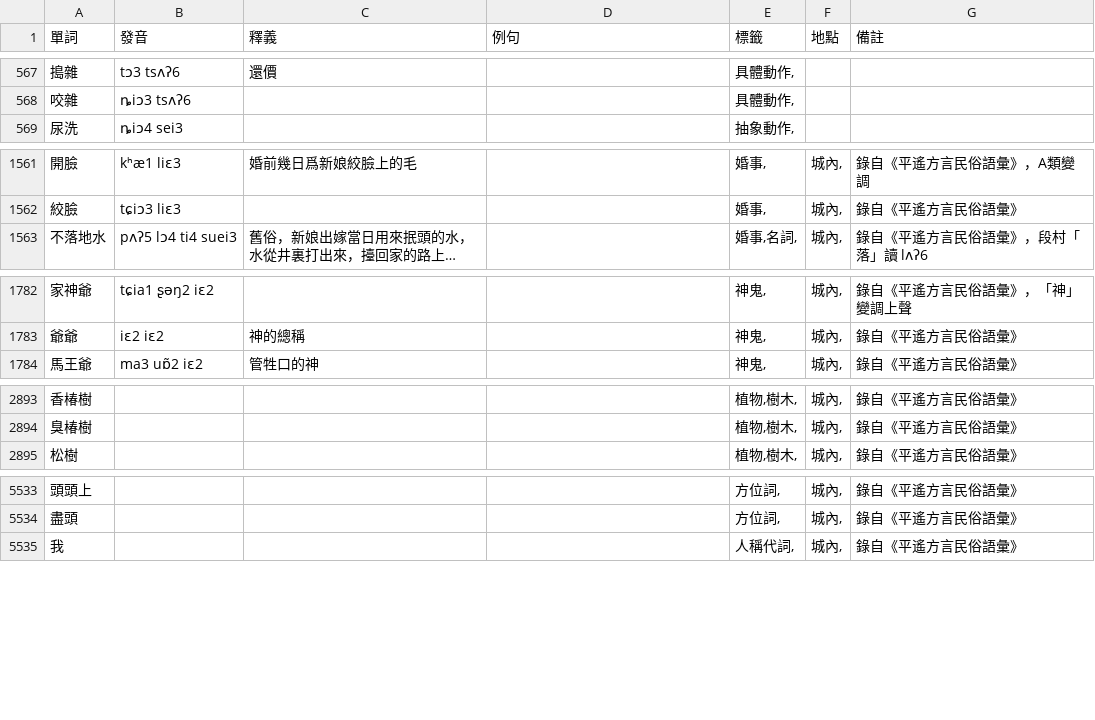
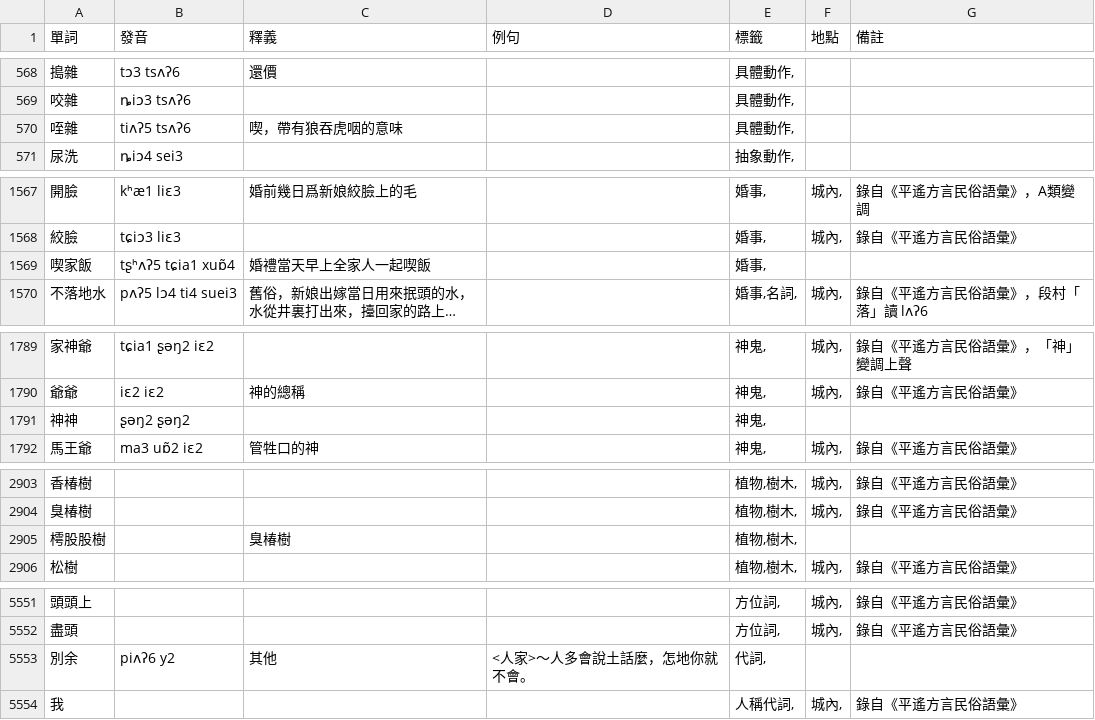
Before and after one commit to JinyuWorld/dict-pingyao, a CSV file: dict.csv, drawn as a sheet; only a part is shown, gaps mark what is left out; long unchanged cells end in …; the diff covers the shown part only; the diff names each change by its address in the sheet, - before the commit and + after, or states it on an @@ line.

```diff
--- a/dict.csv
+++ b/dict.csv
+row 570: 咥雜 | tiʌʔ5 tsʌʔ6 | 喫，帶有狼吞虎咽的意味 |  | 具體動作,
+row 1569: 喫家飯 | tʂʰʌʔ5 tɕia1 xuɒ̃4 | 婚禮當天早上全家人一起喫飯 |  | 婚事,
+row 1791: 神神 | ʂəŋ2 ʂəŋ2 |  |  | 神鬼,
+row 2905: 樗股股樹 |  | 臭椿樹 |  | 植物,樹木,
+row 5553: 別余 | piʌʔ6 y2 | 其他 | <人家>～人多會說土話麼，怎地你就不會。 | 代詞,
```
Also changed, not shown: 20 added rows and 5 edited cells elsewhere in this file.
